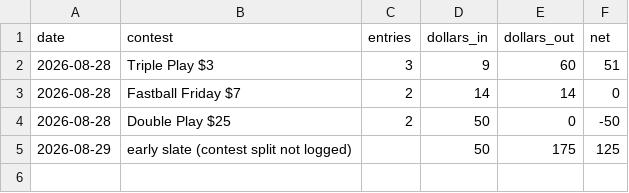
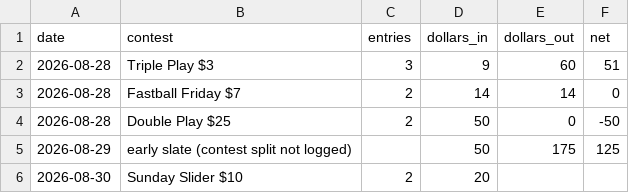
Before and after one commit to coinflipatm/ud-mlb-data, a CSV file: logs/money.csv, drawn as a sheet.

```diff
--- a/logs/money.csv
+++ b/logs/money.csv
@@ -5 +5,2 @@ date,contest,entries,dollars_in,dollars_out,net
 2026-08-29,early slate (contest split not logged),,50,175,125
+2026-08-30,Sunday Slider $10,2,20,,
```
Also changed, not shown: logs/observations.csv, logs/slates.csv, 14 other files.
